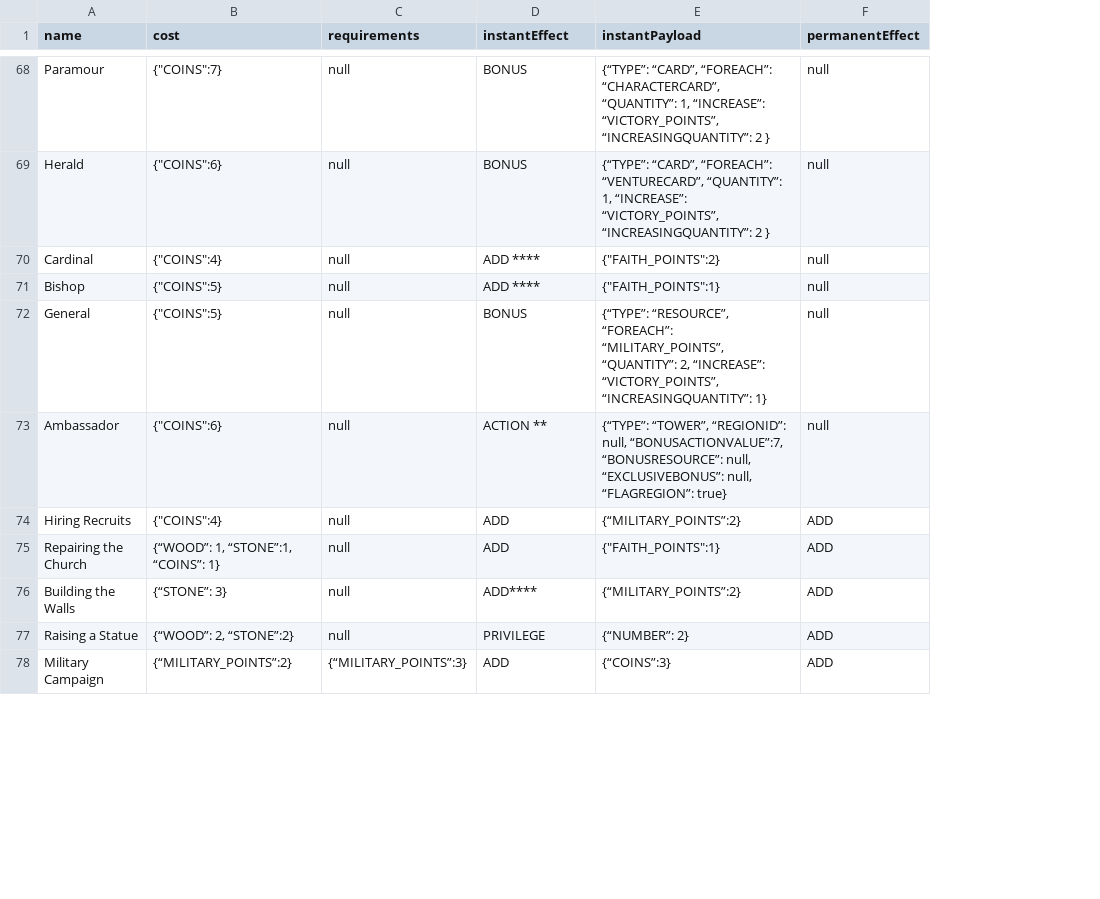
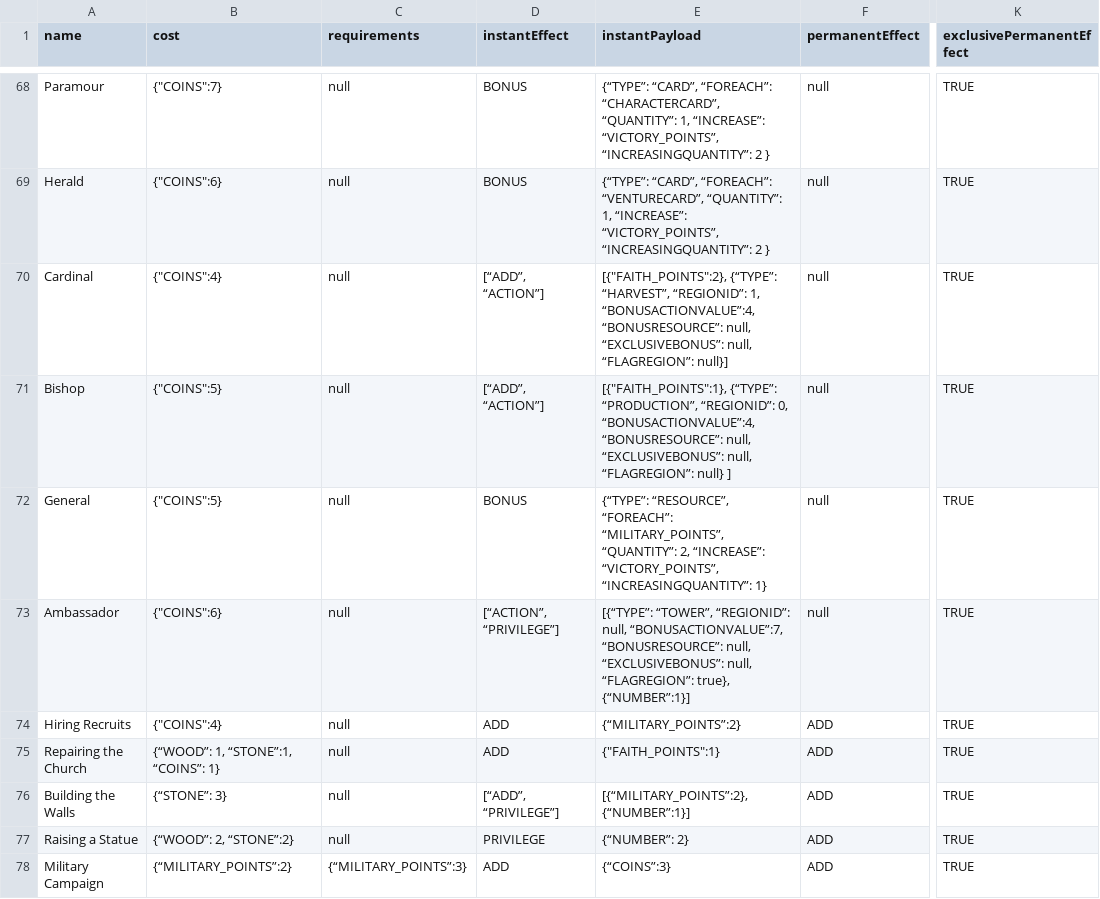
Before and after one commit to vercesig/limg, a CSV file: raw_resources/cards.csv, drawn as a sheet; only a part is shown, gaps mark what is left out; the diff covers the shown part only; the diff names each change by its address in the sheet, - before the commit and + after, or states it on an @@ line.

Commit message:
full card.csv

```diff
--- a/raw_resources/cards.csv
+++ b/raw_resources/cards.csv
+column K (exclusivePermanentEffect), rows 68-78: all TRUE
-D70:D71 (instantEffect): ADD ****
+D70:D71 (instantEffect): [“ADD”, “ACTION”]
-E70 (instantPayload): {"FAITH_POINTS":2}
+E70 (instantPayload): [{"FAITH_POINTS":2}, {“TYPE”: “HARVEST”, “REGIONID”: 1, “BONUSACTIONVALUE”:4, “BONUSRESOURCE”: null, “EXCLUSIVEBONUS”: null, “FLAGREGION”: null}]
-E71 (instantPayload): {"FAITH_POINTS":1}
+E71 (instantPayload): [{"FAITH_POINTS":1}, {“TYPE”: “PRODUCTION”, “REGIONID”: 0, “BONUSACTIONVALUE”:4, “BONUSRESOURCE”: null, “EXCLUSIVEBONUS”: null, “FLAGREGION”: null} ]
-D73 (instantEffect): ACTION **
+D73 (instantEffect): [“ACTION”, “PRIVILEGE”]
-E73 (instantPayload): {“TYPE”: “TOWER”, “REGIONID”: null, “BONUSACTIONVALUE”:7, “BONUSRESOURCE”: null, “EXCLUSIVEBONUS”: null, “FLAGREGION”: true}
+E73 (instantPayload): [{“TYPE”: “TOWER”, “REGIONID”: null, “BONUSACTIONVALUE”:7, “BONUSRESOURCE”: null, “EXCLUSIVEBONUS”: null, “FLAGREGION”: true}, {“NUMBER”:1}]
-D76 (instantEffect): ADD****
+D76 (instantEffect): [“ADD”, “PRIVILEGE”]
-E76 (instantPayload): {“MILITARY_POINTS”:2}
+E76 (instantPayload): [{“MILITARY_POINTS”:2}, {“NUMBER”:1}]
```
Also changed, not shown: 38 edited cells elsewhere in this file, 1 other file.
